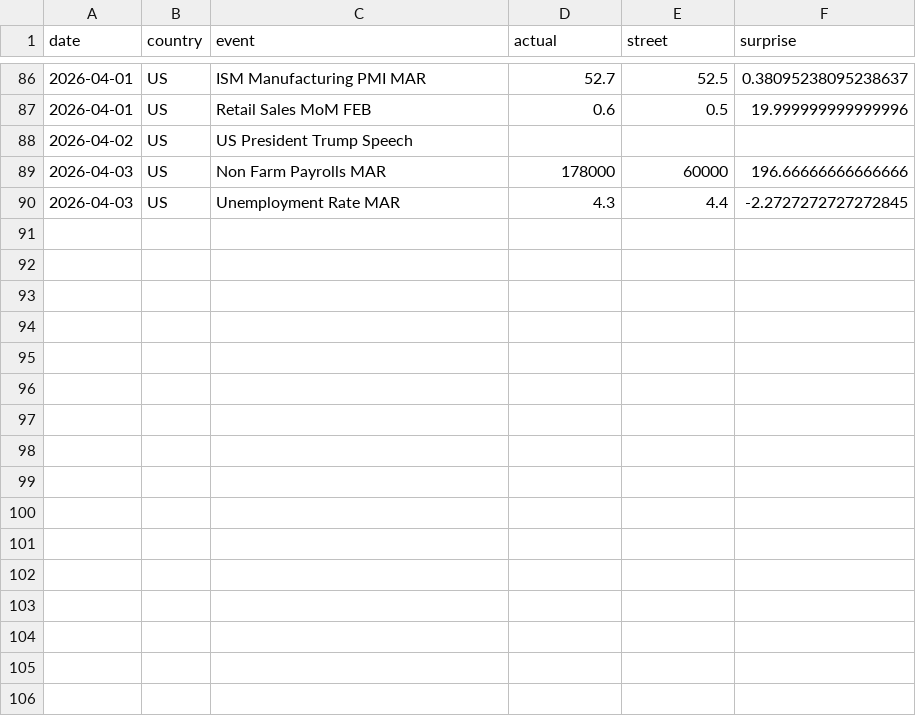
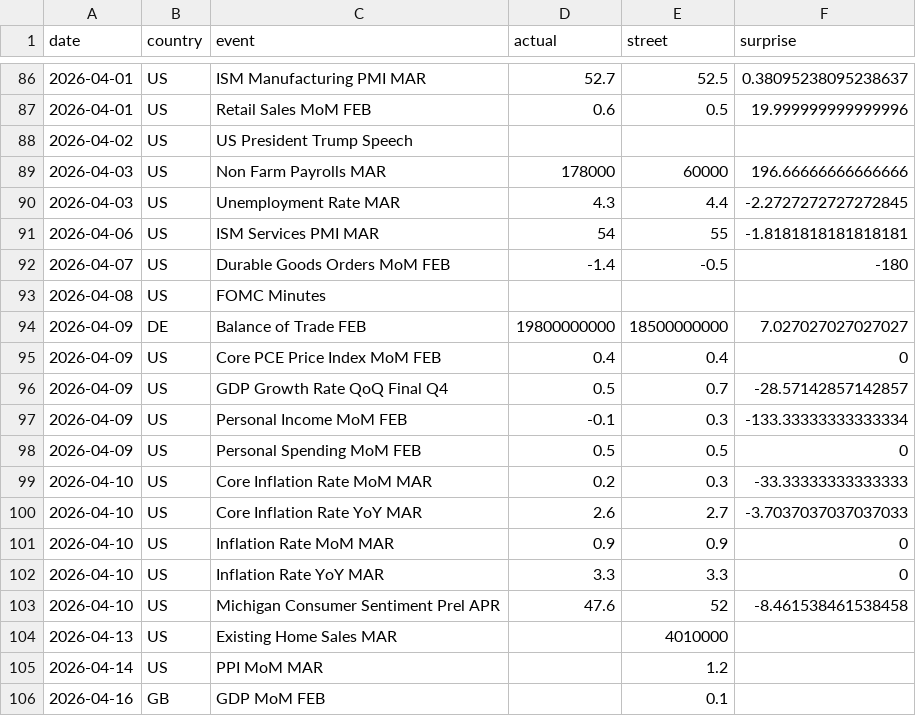
Before and after one commit to theodorhogan/website_portfolio, a CSV file: src/content/econcalendar/economic-calendar.csv, drawn as a sheet; only a part is shown, gaps mark what is left out.

```diff
--- a/src/content/econcalendar/economic-calendar.csv
+++ b/src/content/econcalendar/economic-calendar.csv
@@ -90 +90,17 @@ date,country,event,actual,street,surprise
 2026-04-03,US,Unemployment Rate MAR,4.3,4.4,-2.2727272727272845
+2026-04-06,US,ISM Services PMI MAR,54,55,-1.8181818181818181
+2026-04-07,US,Durable Goods Orders MoM FEB,-1.4,-0.5,-180
+2026-04-08,US,FOMC Minutes,,,
+2026-04-09,DE,Balance of Trade FEB,19800000000,18500000000,7.027027027027027
+2026-04-09,US,Core PCE Price Index MoM FEB,0.4,0.4,0
+2026-04-09,US,GDP Growth Rate QoQ Final Q4,0.5,0.7,-28.57142857142857
+2026-04-09,US,Personal Income MoM FEB,-0.1,0.3,-133.33333333333334
+2026-04-09,US,Personal Spending MoM FEB,0.5,0.5,0
+2026-04-10,US,Core Inflation Rate MoM MAR,0.2,0.3,-33.33333333333333
+2026-04-10,US,Core Inflation Rate YoY MAR,2.6,2.7,-3.7037037037037033
+2026-04-10,US,Inflation Rate MoM MAR,0.9,0.9,0
+2026-04-10,US,Inflation Rate YoY MAR,3.3,3.3,0
+2026-04-10,US,Michigan Consumer Sentiment Prel APR,47.6,52,-8.461538461538458
+2026-04-13,US,Existing Home Sales MAR,,4010000,
+2026-04-14,US,PPI MoM MAR,,1.2,
+2026-04-16,GB,GDP MoM FEB,,0.1,
```
Also changed, not shown: src/content/pricedatabase/pricetoearnings.csv, 2 other files.
